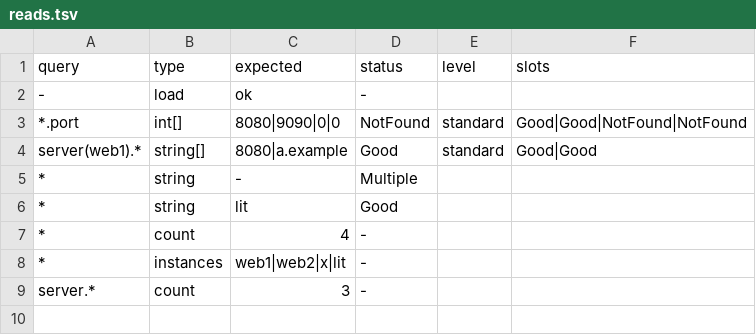
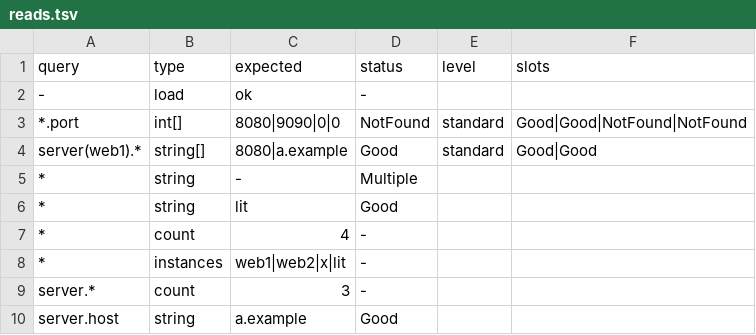
Before and after one commit to yottacore/shcl, a TSV file: project/conformance/037-star-name/reads.tsv, drawn as a sheet; the diff names each change by its address in the sheet, - before the commit and + after, or states it on an @@ line.

```diff
--- a/project/conformance/037-star-name/reads.tsv
+++ b/project/conformance/037-star-name/reads.tsv
+row 10: server.host | string | a.example | Good
```
Also changed, not shown: project/conformance/216-hash-in-path/reads.tsv, 11 other files.
